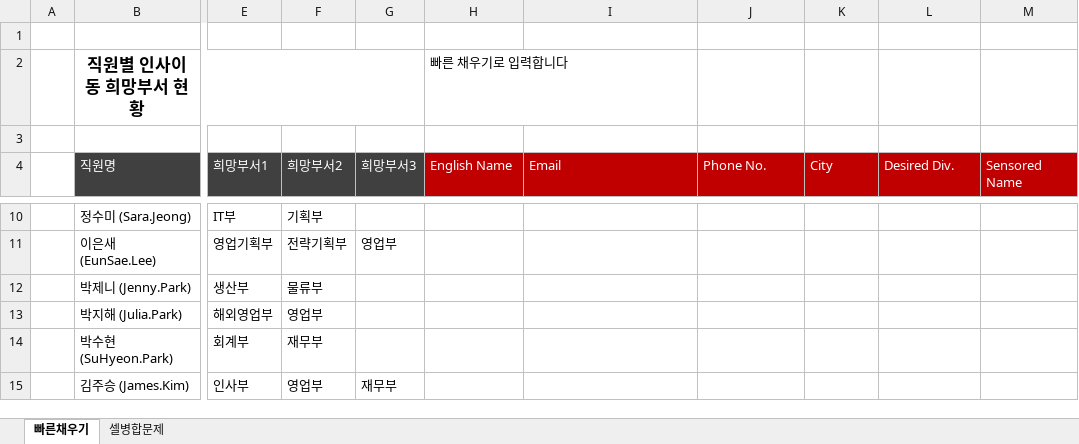
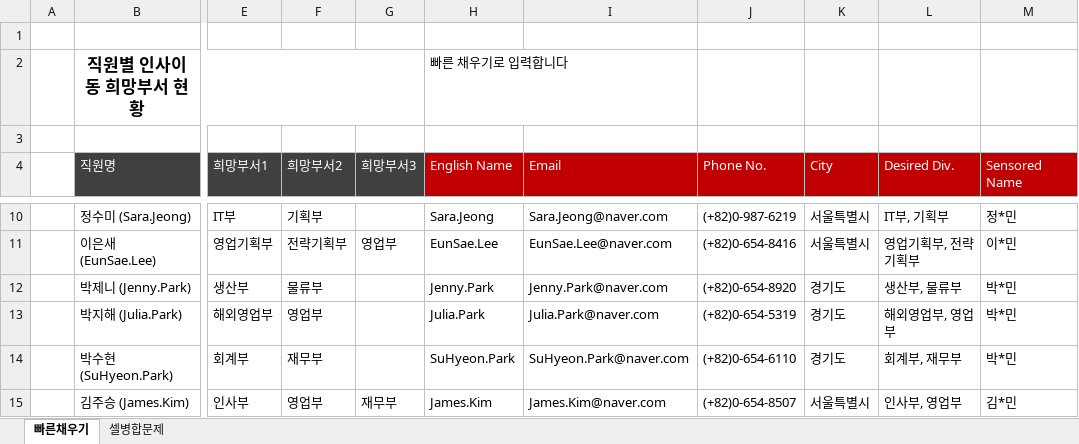
Before and after one commit to Hwangtaehun/excel, an Excel workbook: 실무_엑셀_예제_파일/Chapter01/01-002.xlsx, sheet 빠른채우기, drawn as a sheet; only a part is shown, gaps mark what is left out; values as stored, in another font and other column widths than the file's, no borders; charts and pictures not drawn; the diff covers the shown part only; the diff names each change by its address in the sheet, - before the commit and + after, or states it on an @@ line.

```diff
--- a/실무_엑셀_예제_파일/Chapter01/01-002.xlsx (sheet 빠른채우기)
+++ b/실무_엑셀_예제_파일/Chapter01/01-002.xlsx (sheet 빠른채우기)
-H10 (English Name): (empty)
+H10 (English Name): Sara.Jeong
-I10 (Email): (empty)
+I10 (Email): Sara.Jeong@naver.com
-J10 (Phone No.): (empty)
+J10 (Phone No.): (+82)0-987-6219
-K10:K11 (City): (empty)
+K10:K11 (City): 서울특별시
-L10 (Desired Div.): (empty)
+L10 (Desired Div.): IT부, 기획부
-M10 (Sensored Name): (empty)
+M10 (Sensored Name): 정*민
-H11 (English Name): (empty)
+H11 (English Name): EunSae.Lee
-I11 (Email): (empty)
+I11 (Email): EunSae.Lee@naver.com
-J11 (Phone No.): (empty)
+J11 (Phone No.): (+82)0-654-8416
-L11 (Desired Div.): (empty)
+L11 (Desired Div.): 영업기획부, 전략기획부
-M11 (Sensored Name): (empty)
+M11 (Sensored Name): 이*민
-H12 (English Name): (empty)
+H12 (English Name): Jenny.Park
-I12 (Email): (empty)
+I12 (Email): Jenny.Park@naver.com
-J12 (Phone No.): (empty)
+J12 (Phone No.): (+82)0-654-8920
-K12:K14 (City): (empty)
+K12:K14 (City): 경기도
-L12 (Desired Div.): (empty)
+L12 (Desired Div.): 생산부, 물류부
-M12:M14 (Sensored Name): (empty)
+M12:M14 (Sensored Name): 박*민
-H13 (English Name): (empty)
+H13 (English Name): Julia.Park
-I13 (Email): (empty)
+I13 (Email): Julia.Park@naver.com
-J13 (Phone No.): (empty)
+J13 (Phone No.): (+82)0-654-5319
-L13 (Desired Div.): (empty)
+L13 (Desired Div.): 해외영업부, 영업부
-H14 (English Name): (empty)
+H14 (English Name): SuHyeon.Park
-I14 (Email): (empty)
+I14 (Email): SuHyeon.Park@naver.com
-J14 (Phone No.): (empty)
+J14 (Phone No.): (+82)0-654-6110
-L14 (Desired Div.): (empty)
+L14 (Desired Div.): 회계부, 재무부
-H15 (English Name): (empty)
+H15 (English Name): James.Kim
-I15 (Email): (empty)
+I15 (Email): James.Kim@naver.com
-J15 (Phone No.): (empty)
+J15 (Phone No.): (+82)0-654-8507
-K15 (City): (empty)
+K15 (City): 서울특별시
-L15 (Desired Div.): (empty)
+L15 (Desired Div.): 인사부, 영업부
-M15 (Sensored Name): (empty)
+M15 (Sensored Name): 김*민
```
Also changed, not shown: 36 edited cells elsewhere in this sheet, sheet 셀병합문제, 실무_엑셀_예제_파일/Chapter01/01-001.xlsx.
